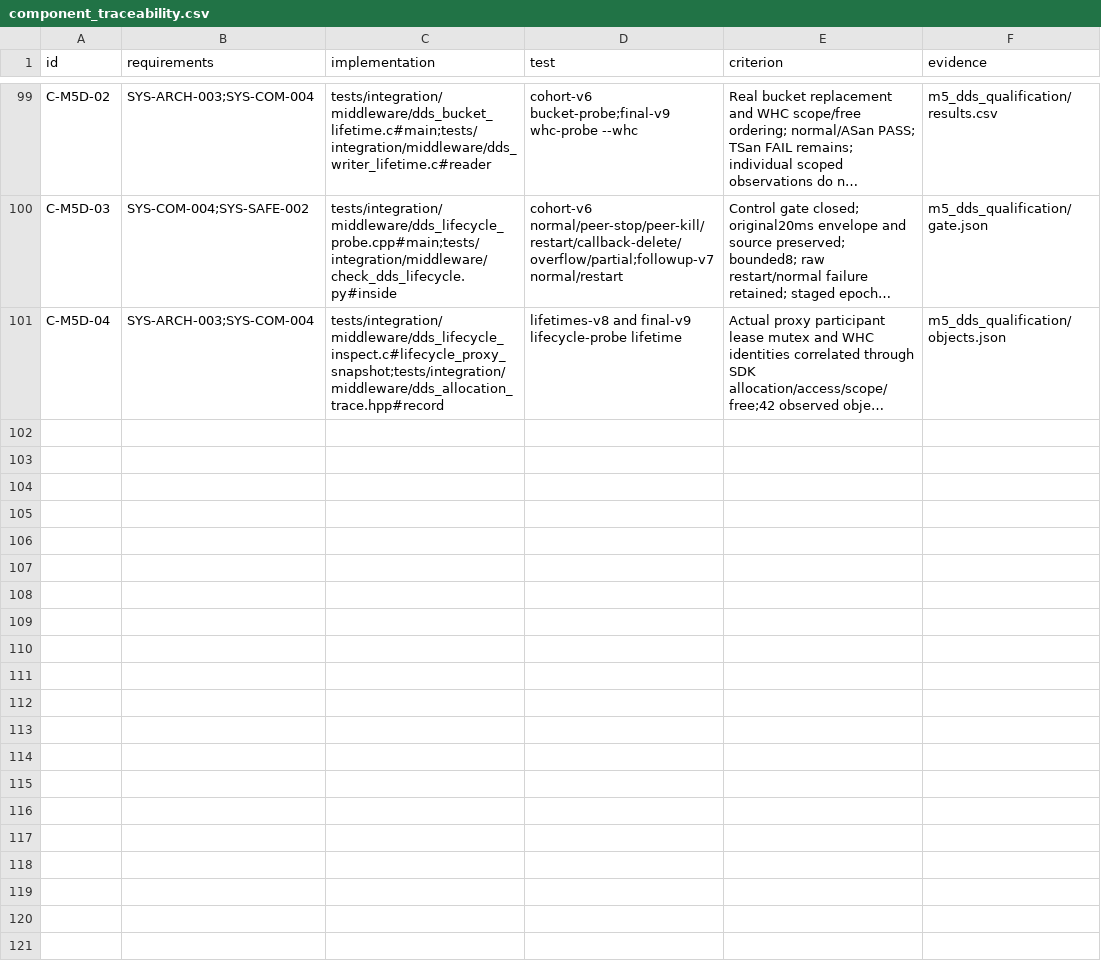
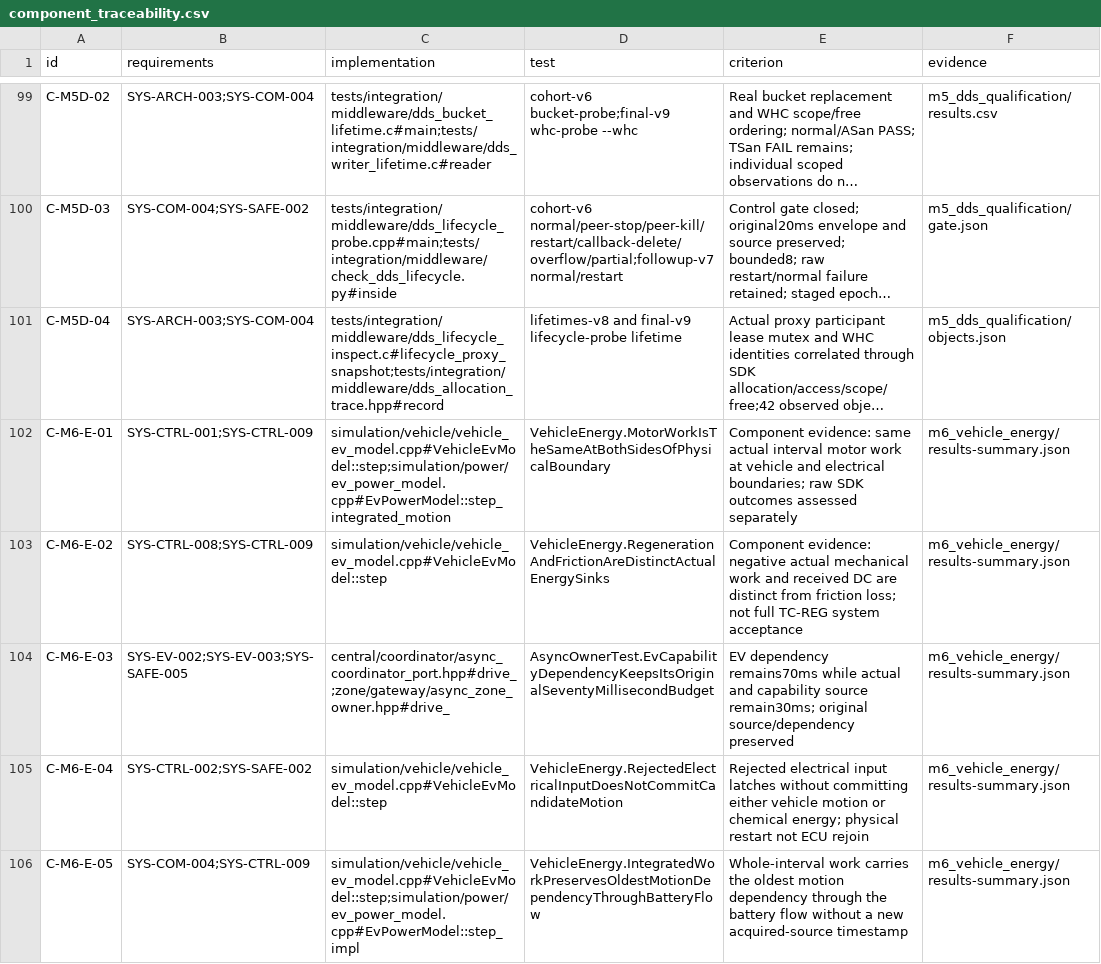
Before and after one commit to shinjuyeop/StrataDrive, a CSV file: docs/test-plan/component_traceability.csv, drawn as a sheet; only a part is shown, gaps mark what is left out; long unchanged cells end in …; the diff names each change by its address in the sheet, - before the commit and + after, or states it on an @@ line.

Commit message:
docs(m6): define interval energy ownership and component traceability

```diff
--- a/docs/test-plan/component_traceability.csv
+++ b/docs/test-plan/component_traceability.csv
+row 102: C-M6-E-01 | SYS-CTRL-001;SYS-CTRL-009 | simulation/vehicle/vehicle_ev_model.cpp#VehicleEvModel::step;simulation/power/ev_power_model.cpp#EvPowerModel::step_integrated_motion | VehicleEnergy.MotorWorkIsTheSameAtBothSidesOfPhysicalBoundary | Component evidence: same actual interval motor work at vehicle and electrical boundaries; raw SDK outcomes assessed separately | m6_vehicle_energy/results-summary.json
+row 103: C-M6-E-02 | SYS-CTRL-008;SYS-CTRL-009 | simulation/vehicle/vehicle_ev_model.cpp#VehicleEvModel::step | VehicleEnergy.RegenerationAndFrictionAreDistinctActualEnergySinks | Component evidence: negative actual mechanical work and received DC are distinct from friction loss; not full TC-REG system acceptance | m6_vehicle_energy/results-summary.json
+row 104: C-M6-E-03 | SYS-EV-002;SYS-EV-003;SYS-SAFE-005 | central/coordinator/async_coordinator_port.hpp#drive_;zone/gateway/async_zone_owner.hpp#drive_ | AsyncOwnerTest.EvCapabilityDependencyKeepsItsOriginalSeventyMillisecondBudget | EV dependency remains70ms while actual and capability source remain30ms; original source/dependency preserved | m6_vehicle_energy/results-summary.json
+row 105: C-M6-E-04 | SYS-CTRL-002;SYS-SAFE-002 | simulation/vehicle/vehicle_ev_model.cpp#VehicleEvModel::step | VehicleEnergy.RejectedElectricalInputDoesNotCommitCandidateMotion | Rejected electrical input latches without committing either vehicle motion or chemical energy; physical restart not ECU rejoin | m6_vehicle_energy/results-summary.json
+row 106: C-M6-E-05 | SYS-COM-004;SYS-CTRL-009 | simulation/vehicle/vehicle_ev_model.cpp#VehicleEvModel::step;simulation/power/ev_power_model.cpp#EvPowerModel::step_impl | VehicleEnergy.IntegratedWorkPreservesOldestMotionDependencyThroughBatteryFlow | Whole-interval work carries the oldest motion dependency through the battery flow without a new acquired-source timestamp | m6_vehicle_energy/results-summary.json
```
Also changed, not shown: 4 other files.
